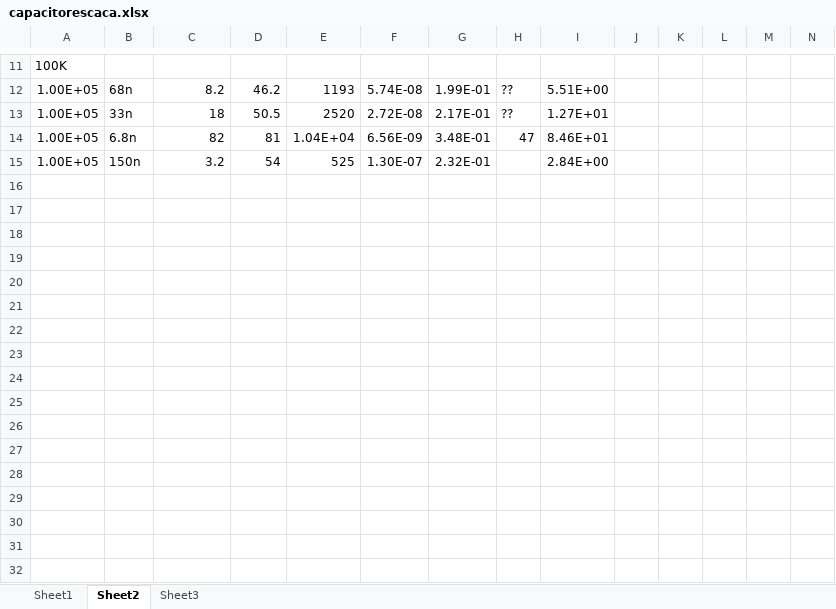
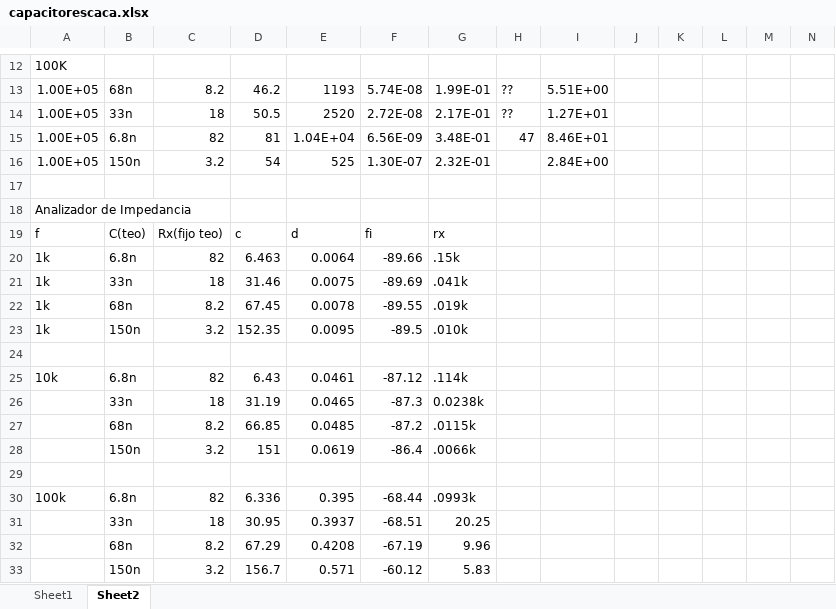
Before and after one commit to LuFernandez/lab-electronica, an Excel workbook: TP4/capacitorescaca.xlsx, sheet Sheet2, drawn as a sheet; only a part is shown, gaps mark what is left out; values as stored, in another font and other column widths than the file's, no borders; rows hold the shown columns only; the diff covers the shown part only; the diff names each change by its address in the sheet, - before the commit and + after, or states it on an @@ line.

Commit message:
TERMINEEEEEE DE MEDIRRRR....ni idea si esta bien pero ya fue

```diff
--- a/TP4/capacitorescaca.xlsx (sheet Sheet2)
+++ b/TP4/capacitorescaca.xlsx (sheet Sheet2)
-sheet tab: Sheet3
+row 17: (empty)
+row 18: Analizador de Impedancia
+row 19: f | C(teo) | Rx(fijo teo) | c | d | fi | rx
+row 20: 1k | 6.8n | 82 | 6.463 | 0.0064 | -89.66 | .15k
+row 21: 1k | 33n | 18 | 31.46 | 0.0075 | -89.69 | .041k
+row 22: 1k | 68n | 8.2 | 67.45 | 0.0078 | -89.55 | .019k
+row 23: 1k | 150n | 3.2 | 152.35 | 0.0095 | -89.5 | .010k
+row 24: (empty)
+row 25: 10k | 6.8n | 82 | 6.43 | 0.0461 | -87.12 | .114k
+row 26:  | 33n | 18 | 31.19 | 0.0465 | -87.3 | 0.0238k
+row 27:  | 68n | 8.2 | 66.85 | 0.0485 | -87.2 | .0115k
+row 28:  | 150n | 3.2 | 151 | 0.0619 | -86.4 | .0066k
+row 29: (empty)
+row 30: 100k | 6.8n | 82 | 6.336 | 0.395 | -68.44 | .0993k
+row 31:  | 33n | 18 | 30.95 | 0.3937 | -68.51 | 20.25
+row 32:  | 68n | 8.2 | 67.29 | 0.4208 | -67.19 | 9.96
+row 33:  | 150n | 3.2 | 156.7 | 0.571 | -60.12 | 5.83
```
Also changed, not shown: 1 added row and 24 edited cells elsewhere in this sheet, sheet Sheet1, formulas that keep their value.
